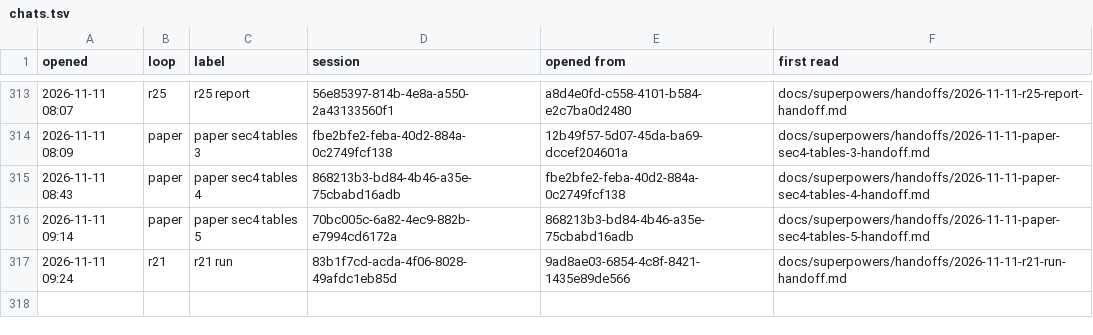
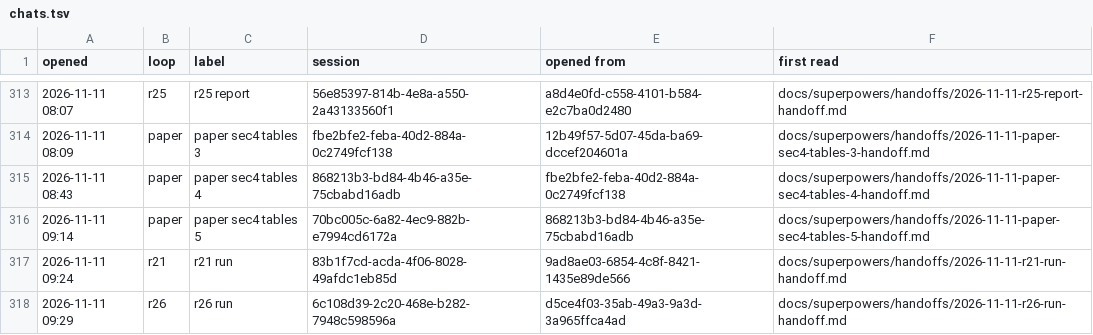
Before and after one commit to AugustOxQ/CoSiR, a TSV file: docs/superpowers/handoffs/chats.tsv, drawn as a sheet; only a part is shown, gaps mark what is left out; the diff names each change by its address in the sheet, - before the commit and + after, or states it on an @@ line.

```diff
--- a/docs/superpowers/handoffs/chats.tsv
+++ b/docs/superpowers/handoffs/chats.tsv
+row 318: 2026-11-11 09:29 | r26 | r26 run | 6c108d39-2c20-468e-b282-7948c598596a | d5ce4f03-35ab-49a3-9a3d-3a965ffca4ad | docs/superpowers/handoffs/2026-11-11-r26-run-handoff.md
```
Also changed, not shown: 1 other file.
